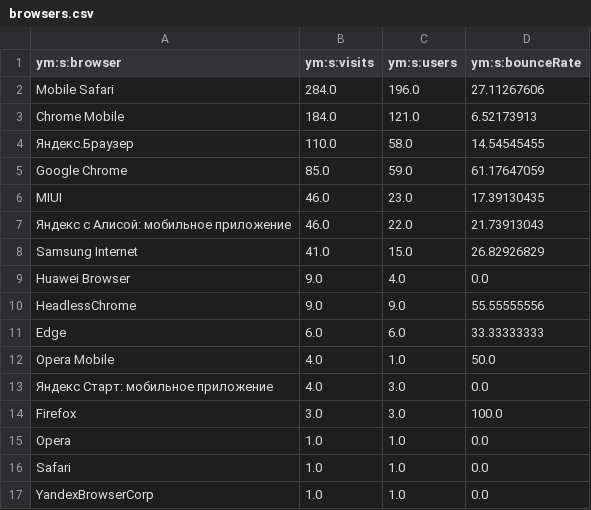
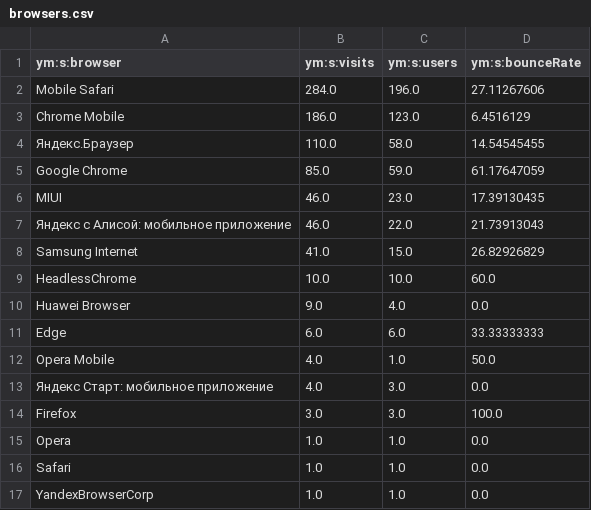
Before and after one commit to maker-soft/Foto, a CSV file: analytics/yandex-metrica/browsers.csv, drawn as a sheet.

```diff
--- a/analytics/yandex-metrica/browsers.csv
+++ b/analytics/yandex-metrica/browsers.csv
@@ -2,3 +2,3 @@
 Mobile Safari,284.0,196.0,27.11267606
-Chrome Mobile,184.0,121.0,6.52173913
+Chrome Mobile,186.0,123.0,6.4516129
 Яндекс.Браузер,110.0,58.0,14.54545455
@@ -8,4 +8,4 @@ MIUI,46.0,23.0,17.39130435
 Samsung Internet,41.0,15.0,26.82926829
+HeadlessChrome,10.0,10.0,60.0
 Huawei Browser,9.0,4.0,0.0
-HeadlessChrome,9.0,9.0,55.55555556
 Edge,6.0,6.0,33.33333333
```
Also changed, not shown: analytics/yandex-metrica/daily.csv, analytics/yandex-metrica/devices.csv, 16 other files.
